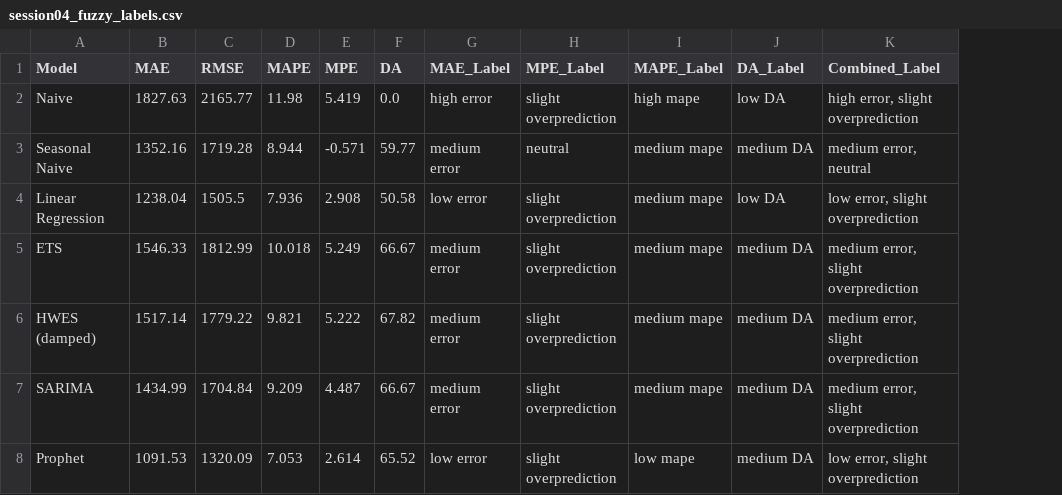
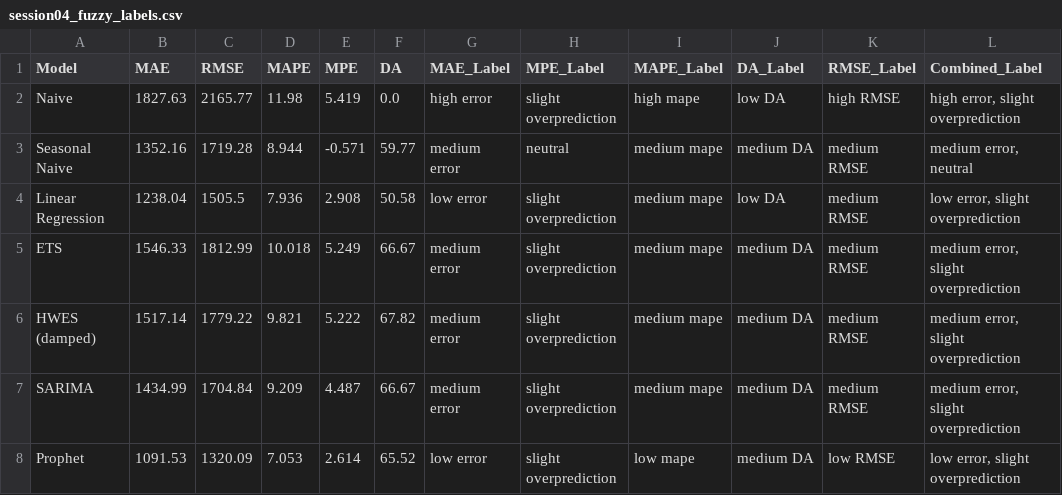
Before and after one commit to marilenaManoli/Time-Series-Forecast-Explanation-Thesis-Project, a CSV file: src/data/session04_fuzzy_labels.csv, drawn as a sheet; the diff names each change by its address in the sheet, - before the commit and + after, or states it on an @@ line.

Commit message:
feat: add RMSE to fuzzy labelling and sensitivity analysis
Audit found RMSE was completely absent from the CwW fuzzy pipeline —
notebook 04 only fuzzy-labelled MAE, MPE, MAPE, DA (four metrics, not
five as assumed), so notebook 08's sensitivity sweep and the dashboard's
Threshold Sensitivity tab inherited the same gap.

- notebooks/04_fuzzy_labels.ipynb: add RMSE membership functions
  (low=[0,1330,1530], medium=[1450,1760,2000], high=[1900,2170,3000],
  calibrated the same way as MAE) and RMSE_Label output; re-executed
  end-to-end to regenerate session04_fuzzy_labels.csv
- notebooks/08_sensitivity_analysis.ipynb: extend the ±15% perturbation
  sweep and confidence scoring to RMSE alongside MAE/MAPE/DA (MPE stays
  fixed by domain convention, as before); re-executed end-to-end to
  regenerate session08_sensitivity.json
- ForecastDashboard.jsx: add RMSE to the Threshold Sensitivity tab's
  METRICS/LABELS/stableRates; correct a hardcoded claim that no longer
  matched the data (RMSE is actually more threshold-sensitive than MAE:
  25% vs. 30% stability)

Verified live: RMSE renders correctly in the confidence heatmap and
stability chart, Linear Regression's known boundary-sensitivity shows
up on RMSE too (confidence 0.18), zero console errors, no regression
on the Metrics tab (its Quality/Bias badges were deliberately left
MAPE/MPE-only, unchanged).

```diff
--- a/src/data/session04_fuzzy_labels.csv
+++ b/src/data/session04_fuzzy_labels.csv
+column K (RMSE_Label), rows 2-8: high RMSE | medium RMSE | medium RMSE | medium RMSE | medium RMSE | medium RMSE | low RMSE
```
Also changed, not shown: 4 other files.
